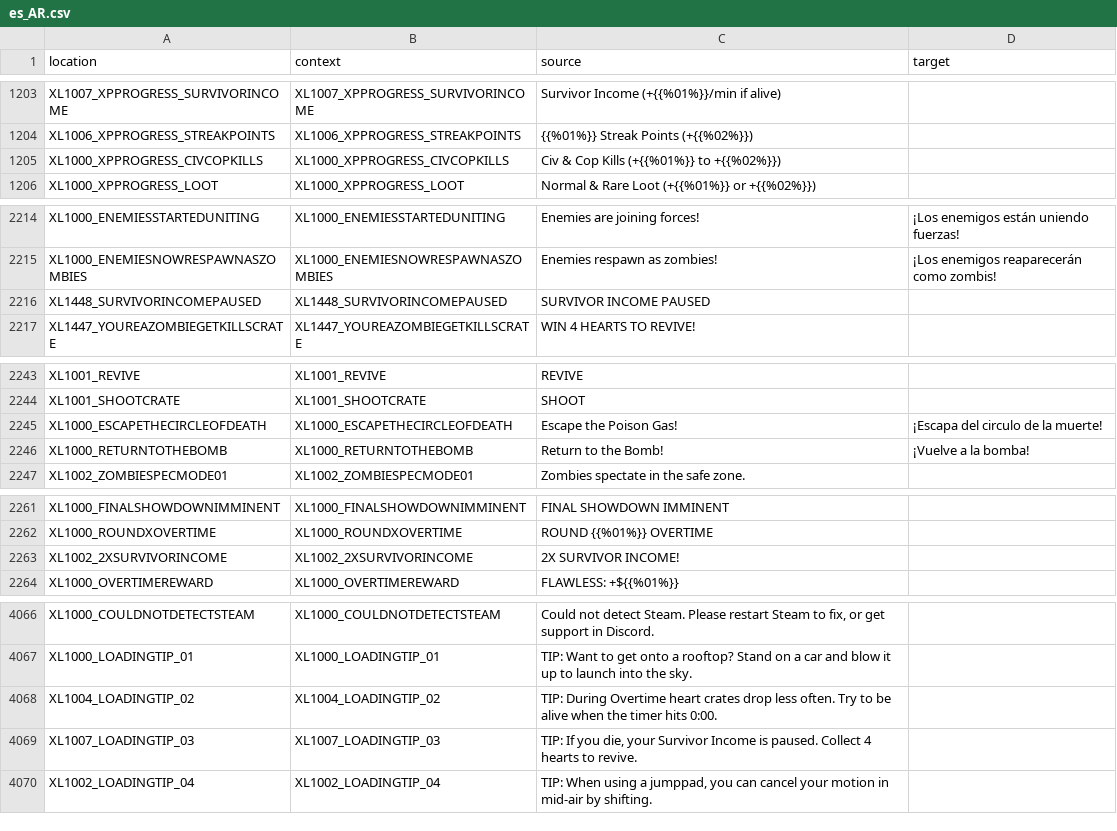
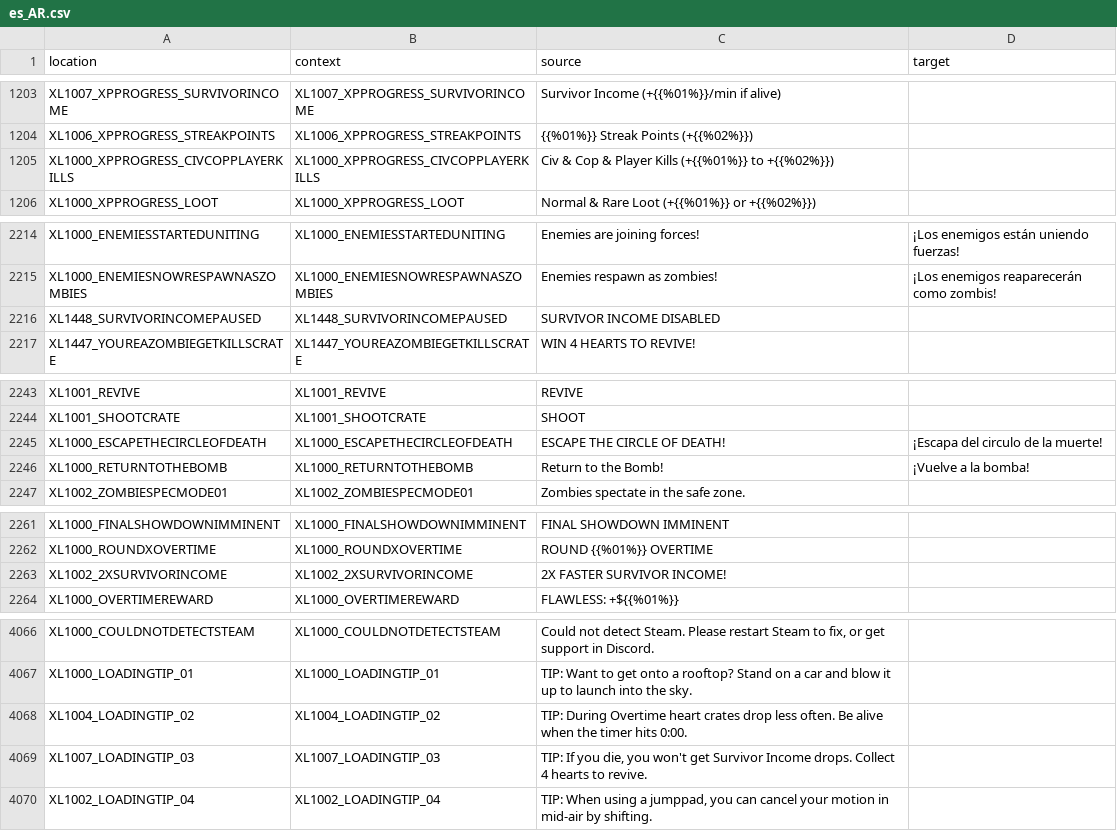
Before and after one commit to bencelot/GeneshiftTranslations, a CSV file: es_AR.csv, drawn as a sheet; only a part is shown, gaps mark what is left out; the diff covers the shown part only.

```diff
--- a/es_AR.csv
+++ b/es_AR.csv
@@ -1204,3 +1204,3 @@
 "XL1006_XPPROGRESS_STREAKPOINTS","XL1006_XPPROGRESS_STREAKPOINTS","{{%01%}} Streak Points (+{{%02%}})",""
-"XL1000_XPPROGRESS_CIVCOPKILLS","XL1000_XPPROGRESS_CIVCOPKILLS","Civ & Cop Kills (+{{%01%}} to +{{%02%}})",""
+"XL1000_XPPROGRESS_CIVCOPPLAYERKILLS","XL1000_XPPROGRESS_CIVCOPPLAYERKILLS","Civ & Cop & Player Kills (+{{%01%}} to +{{%02%}})",""
 "XL1000_XPPROGRESS_LOOT","XL1000_XPPROGRESS_LOOT","Normal & Rare Loot (+{{%01%}} or +{{%02%}})",""
@@ -2215,3 +2215,3 @@
 "XL1000_ENEMIESNOWRESPAWNASZOMBIES","XL1000_ENEMIESNOWRESPAWNASZOMBIES","Enemies respawn as zombies!","¡Los enemigos reaparecerán como zombis!"
-"XL1448_SURVIVORINCOMEPAUSED","XL1448_SURVIVORINCOMEPAUSED","SURVIVOR INCOME PAUSED",""
+"XL1448_SURVIVORINCOMEPAUSED","XL1448_SURVIVORINCOMEPAUSED","SURVIVOR INCOME DISABLED",""
 "XL1447_YOUREAZOMBIEGETKILLSCRATE","XL1447_YOUREAZOMBIEGETKILLSCRATE","WIN 4 HEARTS TO REVIVE!",""
@@ -2244,3 +2244,3 @@
 "XL1001_SHOOTCRATE","XL1001_SHOOTCRATE","SHOOT",""
-"XL1000_ESCAPETHECIRCLEOFDEATH","XL1000_ESCAPETHECIRCLEOFDEATH","Escape the Poison Gas!","¡Escapa del circulo de la muerte!"
+"XL1000_ESCAPETHECIRCLEOFDEATH","XL1000_ESCAPETHECIRCLEOFDEATH","ESCAPE THE CIRCLE OF DEATH!","¡Escapa del circulo de la muerte!"
 "XL1000_RETURNTOTHEBOMB","XL1000_RETURNTOTHEBOMB","Return to the Bomb!","¡Vuelve a la bomba!"
@@ -2262,3 +2262,3 @@
 "XL1000_ROUNDXOVERTIME","XL1000_ROUNDXOVERTIME","ROUND {{%01%}} OVERTIME",""
-"XL1002_2XSURVIVORINCOME","XL1002_2XSURVIVORINCOME","2X SURVIVOR INCOME!",""
+"XL1002_2XSURVIVORINCOME","XL1002_2XSURVIVORINCOME","2X FASTER SURVIVOR INCOME!",""
 "XL1000_OVERTIMEREWARD","XL1000_OVERTIMEREWARD","FLAWLESS: +${{%01%}}",""
@@ -4067,4 +4067,4 @@
 "XL1000_LOADINGTIP_01","XL1000_LOADINGTIP_01","TIP: Want to get onto a rooftop? Stand on a car and blow it up to launch into the sky.",""
-"XL1004_LOADINGTIP_02","XL1004_LOADINGTIP_02","TIP: During Overtime heart crates drop less often. Try to be alive when the timer hits 0:00.",""
-"XL1007_LOADINGTIP_03","XL1007_LOADINGTIP_03","TIP: If you die, your Survivor Income is paused. Collect 4 hearts to revive.",""
+"XL1004_LOADINGTIP_02","XL1004_LOADINGTIP_02","TIP: During Overtime heart crates drop less often. Be alive when the timer hits 0:00.",""
+"XL1007_LOADINGTIP_03","XL1007_LOADINGTIP_03","TIP: If you die, you won't get Survivor Income drops. Collect 4 hearts to revive.",""
 "XL1002_LOADINGTIP_04","XL1002_LOADINGTIP_04","TIP: When using a jumppad, you can cancel your motion in mid-air by shifting.",""
```
Also changed, not shown: 3 edited cells elsewhere in this file, de.csv, en.csv, 4 other files.
